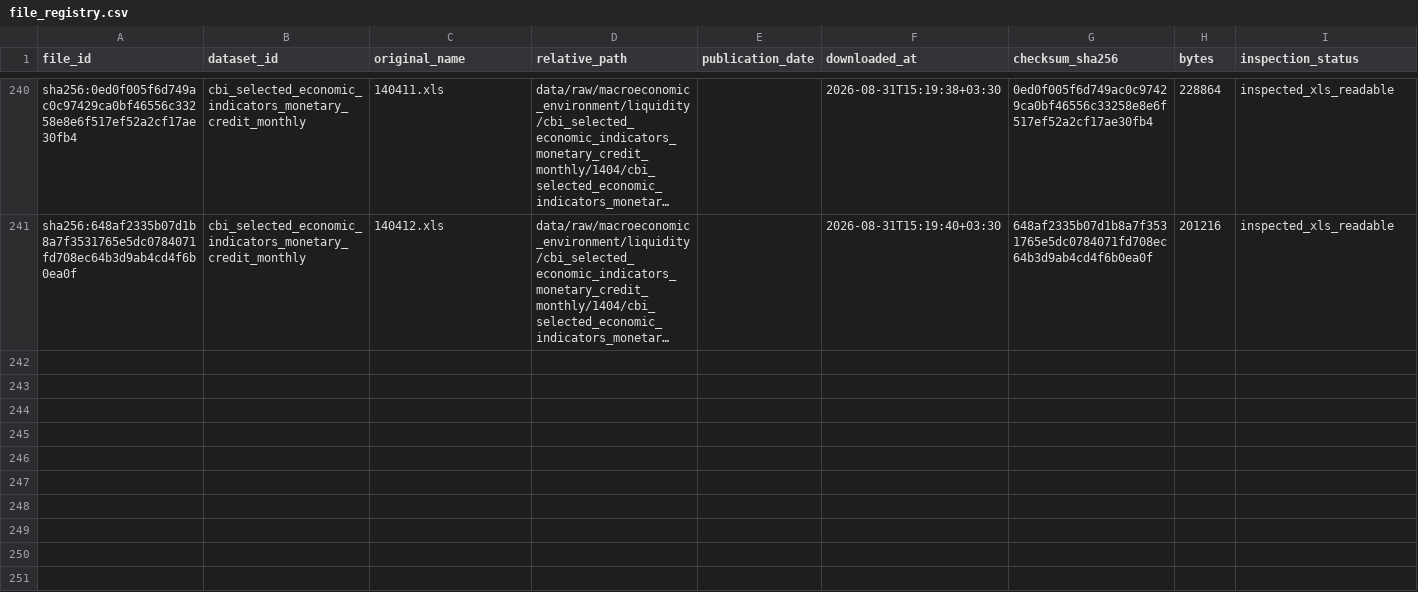
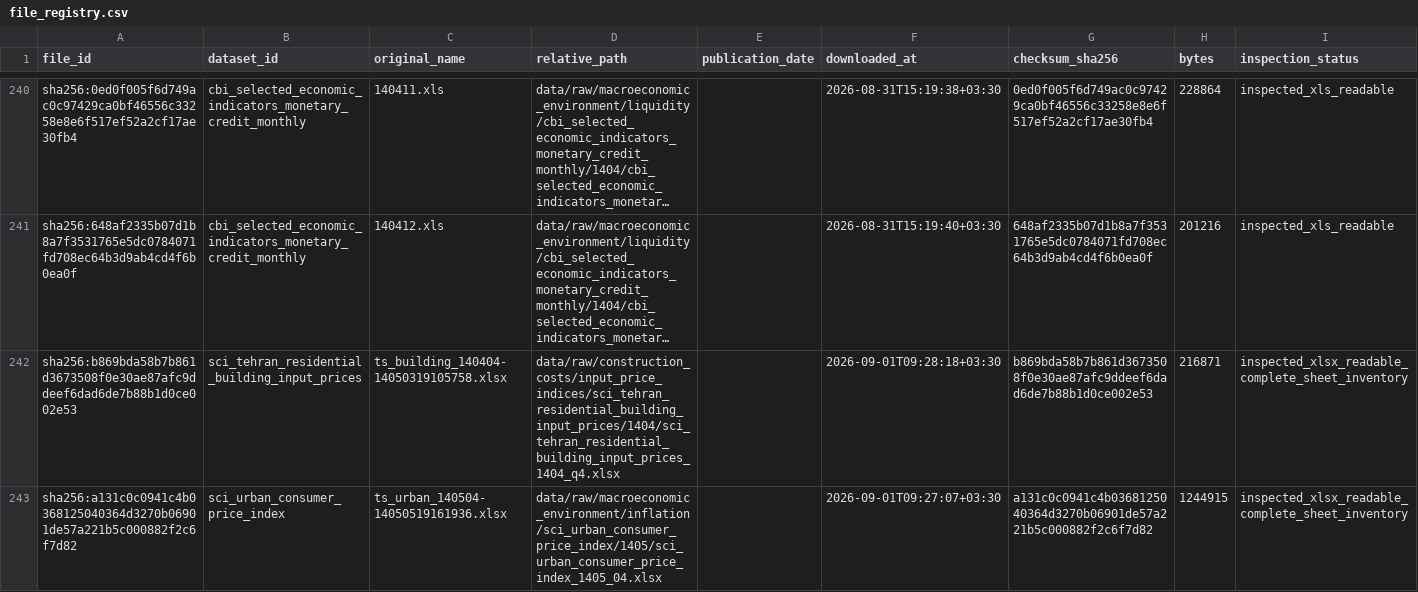
Before and after one commit to amirabadimm/iran-housing-data, a CSV file: metadata/file_registry.csv, drawn as a sheet; only a part is shown, gaps mark what is left out; long unchanged cells end in …; the diff names each change by its address in the sheet, - before the commit and + after, or states it on an @@ line.

```diff
--- a/metadata/file_registry.csv
+++ b/metadata/file_registry.csv
+row 242: sha256:b869bda58b7b861d3673508f0e30ae87afc9ddeef6dad6de7b88b1d0ce002e53 | sci_tehran_residential_building_input_prices | ts_building_140404-14050319105758.xlsx | data/raw/construction_costs/input_price_indices/sci_tehran_residential_building_input_prices/1404/sci_tehran_residential_building_input_prices_1404_q4.xlsx |  | 2026-09-01T09:28:18+03:30 | b869bda58b7b861d3673508f0e30ae87afc9ddeef6dad6de7b88b1d0ce002e53 | 216871 | inspected_xlsx_readable_complete_sheet_inventory
+row 243: sha256:a131c0c0941c4b0368125040364d3270b06901de57a221b5c000882f2c6f7d82 | sci_urban_consumer_price_index | ts_urban_140504-14050519161936.xlsx | data/raw/macroeconomic_environment/inflation/sci_urban_consumer_price_index/1405/sci_urban_consumer_price_index_1405_04.xlsx |  | 2026-09-01T09:27:07+03:30 | a131c0c0941c4b0368125040364d3270b06901de57a221b5c000882f2c6f7d82 | 1244915 | inspected_xlsx_readable_complete_sheet_inventory
```
Also changed, not shown: metadata/quality_issues.csv, metadata/source_registry.csv, 16 other files.
